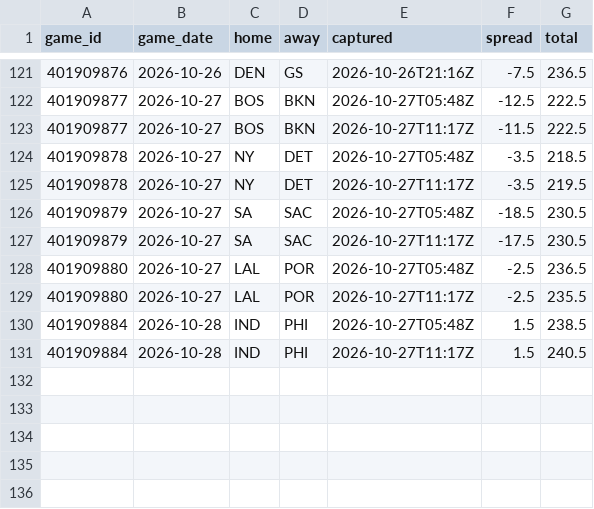
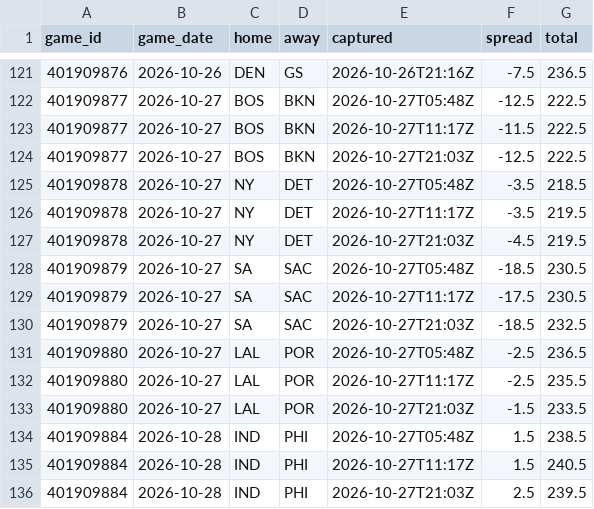
Before and after one commit to Sleepyad/nba-edge, a CSV file: data/lines.csv, drawn as a sheet; only a part is shown, gaps mark what is left out.

```diff
--- a/data/lines.csv
+++ b/data/lines.csv
@@ -123,9 +123,14 @@ game_id,game_date,home,away,captured,spread,total
 401909877,2026-10-27,BOS,BKN,2026-10-27T11:17Z,-11.5,222.5
+401909877,2026-10-27,BOS,BKN,2026-10-27T21:03Z,-12.5,222.5
 401909878,2026-10-27,NY,DET,2026-10-27T05:48Z,-3.5,218.5
 401909878,2026-10-27,NY,DET,2026-10-27T11:17Z,-3.5,219.5
+401909878,2026-10-27,NY,DET,2026-10-27T21:03Z,-4.5,219.5
 401909879,2026-10-27,SA,SAC,2026-10-27T05:48Z,-18.5,230.5
 401909879,2026-10-27,SA,SAC,2026-10-27T11:17Z,-17.5,230.5
+401909879,2026-10-27,SA,SAC,2026-10-27T21:03Z,-18.5,232.5
 401909880,2026-10-27,LAL,POR,2026-10-27T05:48Z,-2.5,236.5
 401909880,2026-10-27,LAL,POR,2026-10-27T11:17Z,-2.5,235.5
+401909880,2026-10-27,LAL,POR,2026-10-27T21:03Z,-1.5,233.5
 401909884,2026-10-28,IND,PHI,2026-10-27T05:48Z,1.5,238.5
 401909884,2026-10-28,IND,PHI,2026-10-27T11:17Z,1.5,240.5
+401909884,2026-10-28,IND,PHI,2026-10-27T21:03Z,2.5,239.5
```
